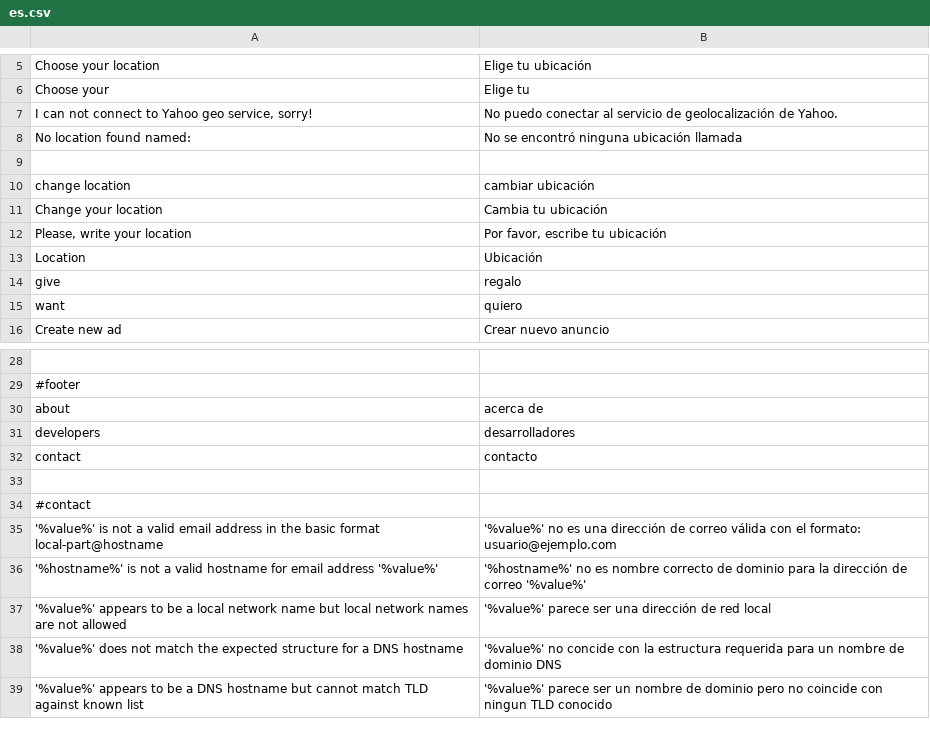
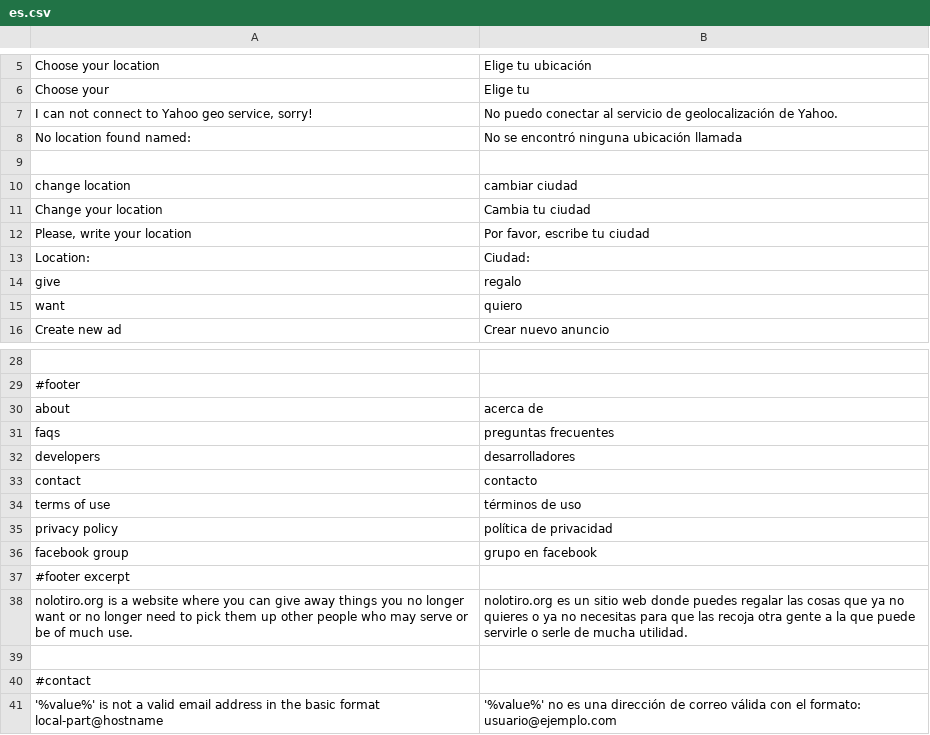
Before and after one commit to alabs/nolotiro, a CSV file: application/languages/es.csv, drawn as a sheet; only a part is shown, gaps mark what is left out; the shorter side is filled out with more unchanged rows.

Commit message:
some footer fixes and message controller

```diff
--- a/application/languages/es.csv
+++ b/application/languages/es.csv
@@ -9,6 +9,6 @@
 
-"change location";"cambiar ubicación"
-"Change your location";"Cambia tu ubicación"
-"Please, write your location";"Por favor, escribe tu ubicación"
-"Location";"Ubicación"
+"change location";"cambiar ciudad"
+"Change your location";"Cambia tu ciudad"
+"Please, write your location";"Por favor, escribe tu ciudad"
+"Location:";"Ciudad:"
 "give";"regalo"
@@ -30,4 +30,10 @@
 "about";"acerca de"
+"faqs";"preguntas frecuentes"
 "developers";"desarrolladores"
 "contact";"contacto"
+"terms of use";"términos de uso"
+"privacy policy";"política de privacidad"
+"facebook group";"grupo en facebook"
+#footer excerpt
+"nolotiro.org is a website where you can give away things you no longer want or no longer need to pick them up other people who may serve or be of much use.";"nolotiro.org es un sitio web donde puedes regalar las cosas que ya no quieres o ya no necesitas para que las recoja otra gente a la que puede servirle o serle de mucha utilidad."
 
```
Also changed, not shown: 3 other files.
